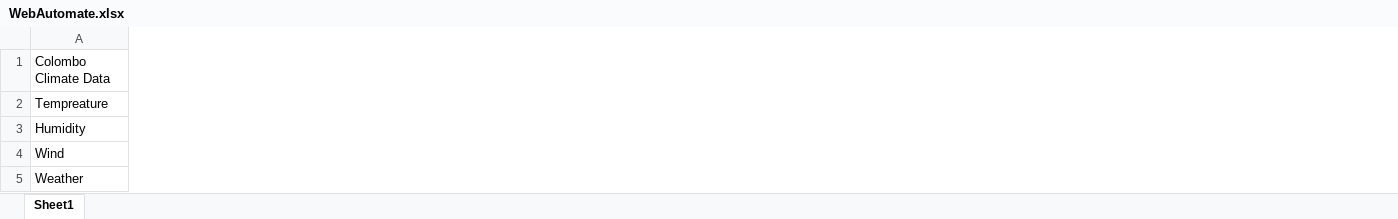
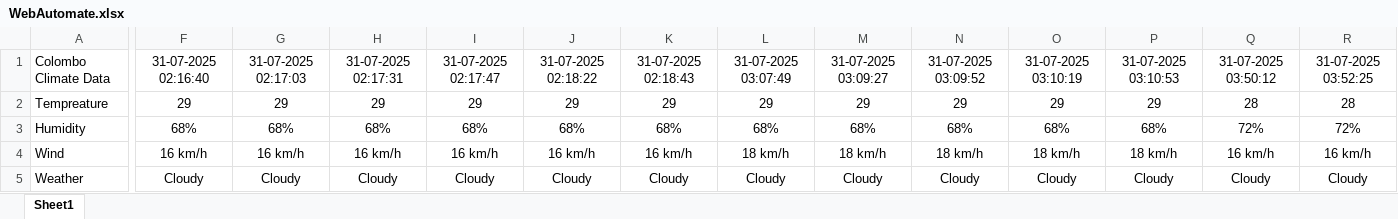
Before and after one commit to sadisi/Web_Automate, an Excel workbook: WebAutomate.xlsx, sheet Sheet1, drawn as a sheet; only a part is shown, gaps mark what is left out; values as stored, in another font and other column widths than the file's, no borders; the diff covers the shown part only; the diff names each change by its address in the sheet, - before the commit and + after, or states it on an @@ line.

Commit message:
automated web data knot, tem, hum wd extracting process from webpage and automaticly saved that to excel

```diff
--- a/WebAutomate.xlsx (sheet Sheet1)
+++ b/WebAutomate.xlsx (sheet Sheet1)
+column F, rows 1-5: 31-07-2025 02:16:40 | 29 | 68% | 16 km/h | Cloudy
+column G, rows 1-5: 31-07-2025 02:17:03 | 29 | 68% | 16 km/h | Cloudy
+column H, rows 1-5: 31-07-2025 02:17:31 | 29 | 68% | 16 km/h | Cloudy
+column I, rows 1-5: 31-07-2025 02:17:47 | 29 | 68% | 16 km/h | Cloudy
+column J, rows 1-5: 31-07-2025 02:18:22 | 29 | 68% | 16 km/h | Cloudy
+column K, rows 1-5: 31-07-2025 02:18:43 | 29 | 68% | 16 km/h | Cloudy
+column L, rows 1-5: 31-07-2025 03:07:49 | 29 | 68% | 18 km/h | Cloudy
+column M, rows 1-5: 31-07-2025 03:09:27 | 29 | 68% | 18 km/h | Cloudy
+column N, rows 1-5: 31-07-2025 03:09:52 | 29 | 68% | 18 km/h | Cloudy
+column O, rows 1-5: 31-07-2025 03:10:19 | 29 | 68% | 18 km/h | Cloudy
+column P, rows 1-5: 31-07-2025 03:10:53 | 29 | 68% | 18 km/h | Cloudy
+column Q, rows 1-5: 31-07-2025 03:50:12 | 28 | 72% | 16 km/h | Cloudy
+column R, rows 1-5: 31-07-2025 03:52:25 | 28 | 72% | 16 km/h | Cloudy
```
Also changed, not shown: 1 added column and cell formats elsewhere in this sheet, 5 other files.
